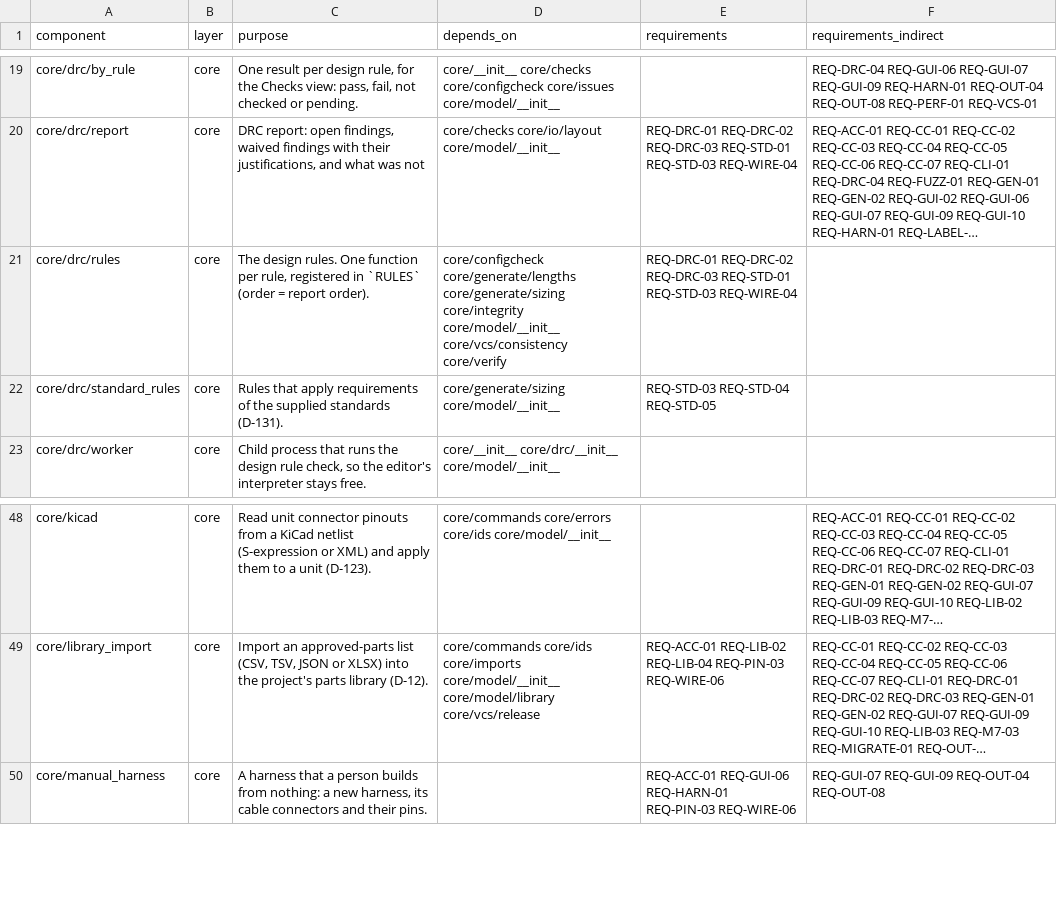
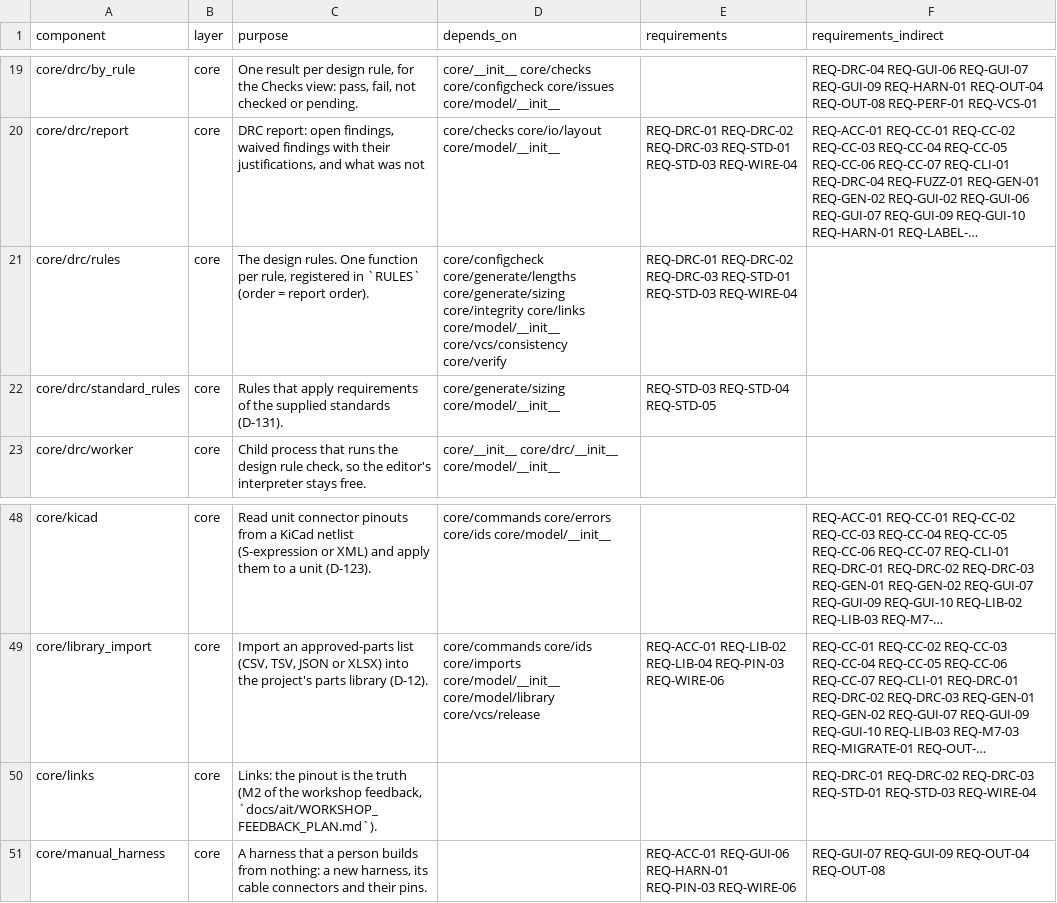
Before and after one commit to 0h3xn4/WireViz-HarnessDesignStudio, a CSV file: HarnessDesignStudio/compliance/sdd_components.csv, drawn as a sheet; only a part is shown, gaps mark what is left out; long unchanged cells end in …; the diff names each change by its address in the sheet, - before the commit and + after, or states it on an @@ line.

```diff
--- a/HarnessDesignStudio/compliance/sdd_components.csv
+++ b/HarnessDesignStudio/compliance/sdd_components.csv
-D21 (depends_on): …core/generate/sizing core/integrity core/model/__init__ core/vcs/consistency…
+D21 (depends_on): …core/generate/sizing core/integrity core/links core/model/__init__ core/vcs/consistency…
+row 50: core/links | core | Links: the pinout is the truth (M2 of the workshop feedback, `docs/ait/WORKSHOP_FEEDBACK_PLAN.md`). |  |  | REQ-DRC-01 REQ-DRC-02 REQ-DRC-03 REQ-STD-01 REQ-STD-03 REQ-WIRE-04
```
Also changed, not shown: 52 other files.
